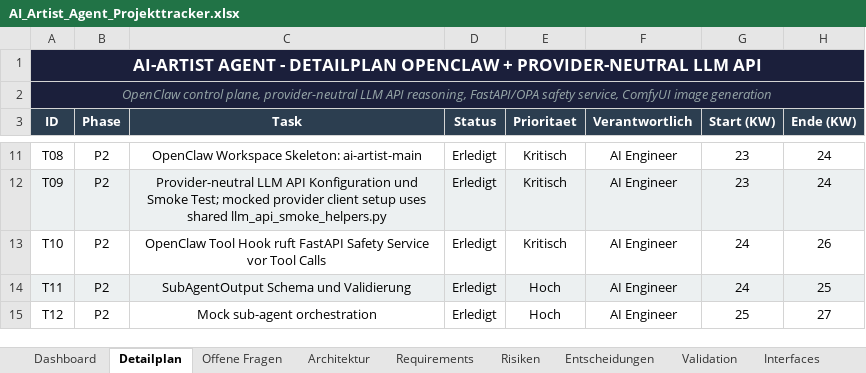
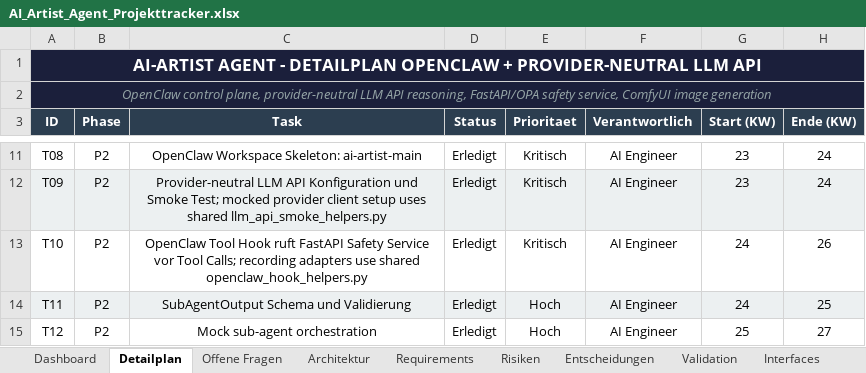
Before and after one commit to artprof964/AI-Artist, an Excel workbook: AI_Artist_Agent_Projekttracker.xlsx, sheet Detailplan, drawn as a sheet; only a part is shown, gaps mark what is left out; values as stored, in another font and other column widths than the file's, no borders; the diff names each change by its address in the sheet, - before the commit and + after, or states it on an @@ line.

```diff
--- a/AI_Artist_Agent_Projekttracker.xlsx (sheet Detailplan)
+++ b/AI_Artist_Agent_Projekttracker.xlsx (sheet Detailplan)
-C13 (Task): …vor Tool Calls
+C13 (Task): …vor Tool Calls; recording adapters use shared openclaw_hook_helpers.py
```
Also changed, not shown: sheet Validation, sheet Project Status, 8 other files.
